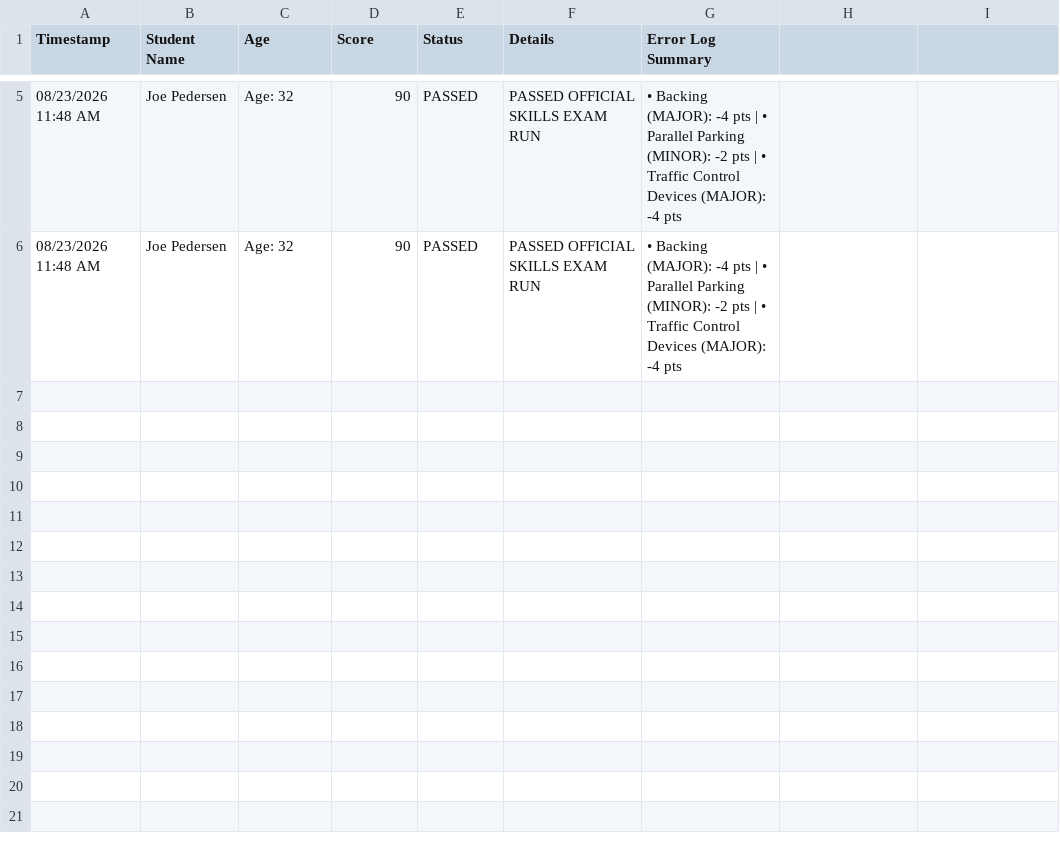
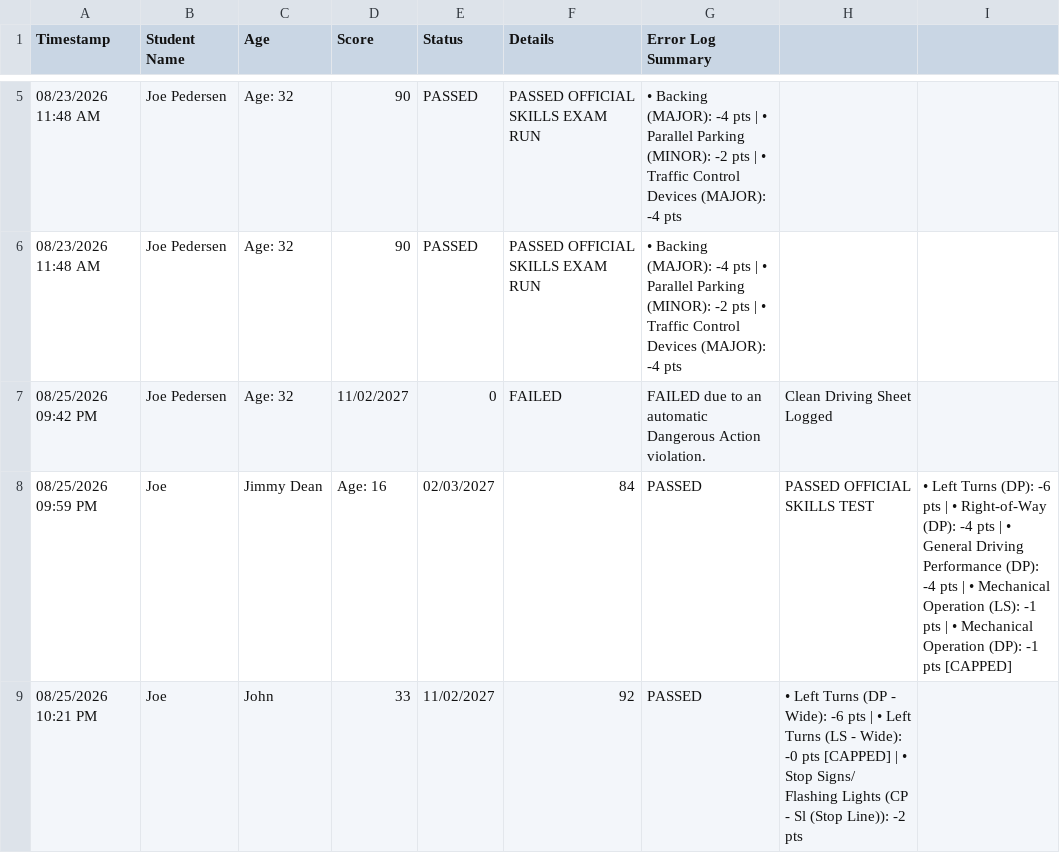
Before and after one commit to JoeP93/pythonwork, a CSV file: driving_school_records.csv, drawn as a sheet; only a part is shown, gaps mark what is left out; the diff names each change by its address in the sheet, - before the commit and + after, or states it on an @@ line.

```diff
--- a/driving_school_records.csv
+++ b/driving_school_records.csv
+row 7: 08/25/2026 09:42 PM | Joe Pedersen | Age: 32 | 11/02/2027 | 0 | FAILED | FAILED due to an automatic Dangerous Action violation. | Clean Driving Sheet Logged
+row 8: 08/25/2026 09:59 PM | Joe | Jimmy Dean | Age: 16 | 02/03/2027 | 84 | PASSED | PASSED OFFICIAL SKILLS TEST | • Left Turns (DP): -6 pts | • Right-of-Way (DP): -4 pts | • General Driving Performance (DP): -4 pts | • Mechanical Operation (LS): -1 pts | • Mechanical Operation (DP): -1 pts [CAPPED]
+row 9: 08/25/2026 10:21 PM | Joe | John | 33 | 11/02/2027 | 92 | PASSED | • Left Turns (DP - Wide): -6 pts | • Left Turns (LS - Wide): -0 pts [CAPPED] | • Stop Signs/ Flashing Lights (CP - Sl (Stop Line)): -2 pts
```
Also changed, not shown: 27 other files.
